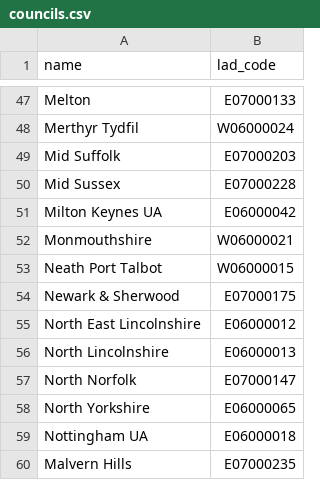
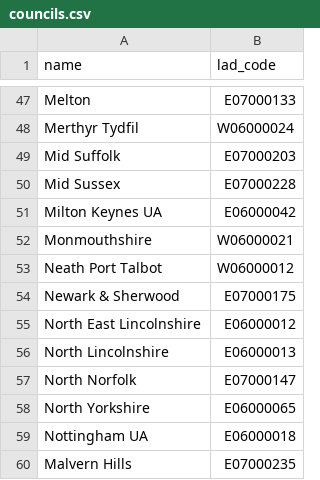
Before and after one commit to ONSdigital/aws-uploader, a CSV file: councils.csv, drawn as a sheet; only a part is shown, gaps mark what is left out.

Commit message:
fix: rectify Neath's LAD code
refs: ISC-583

```diff
--- a/councils.csv
+++ b/councils.csv
@@ -52,3 +52,3 @@
 "Monmouthshire","W06000021"
-"Neath Port Talbot","W06000015"
+"Neath Port Talbot","W06000012"
 "Newark & Sherwood","E07000175"
```
